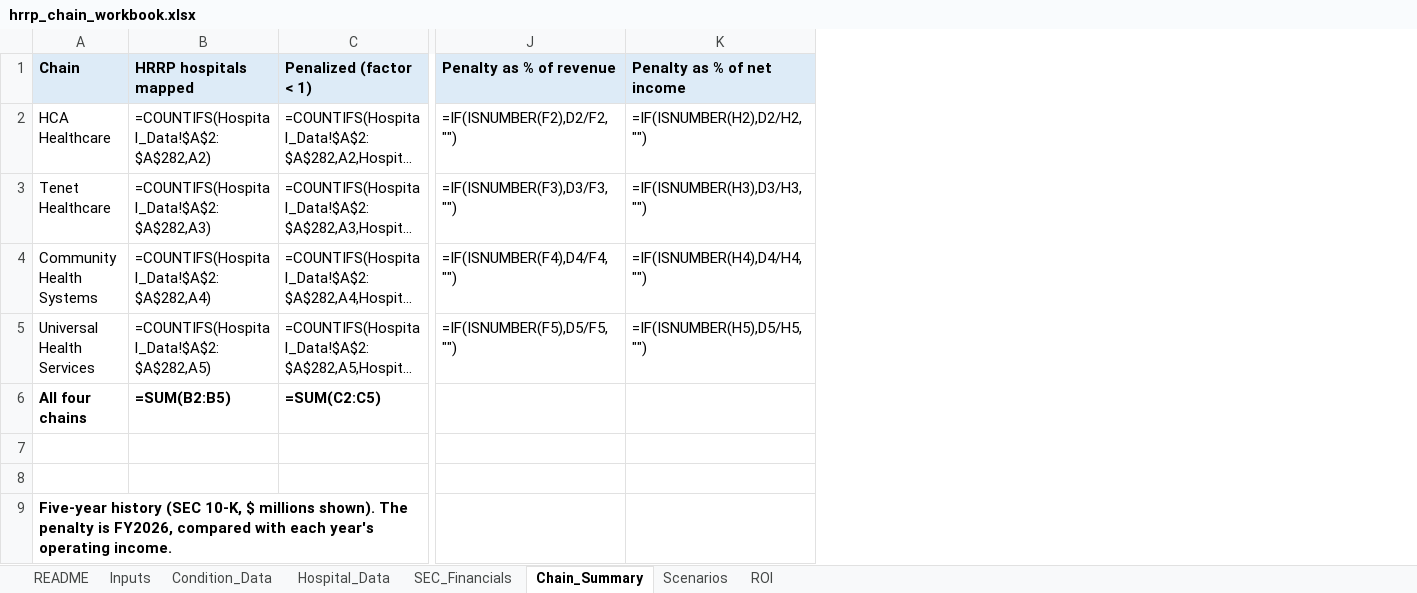
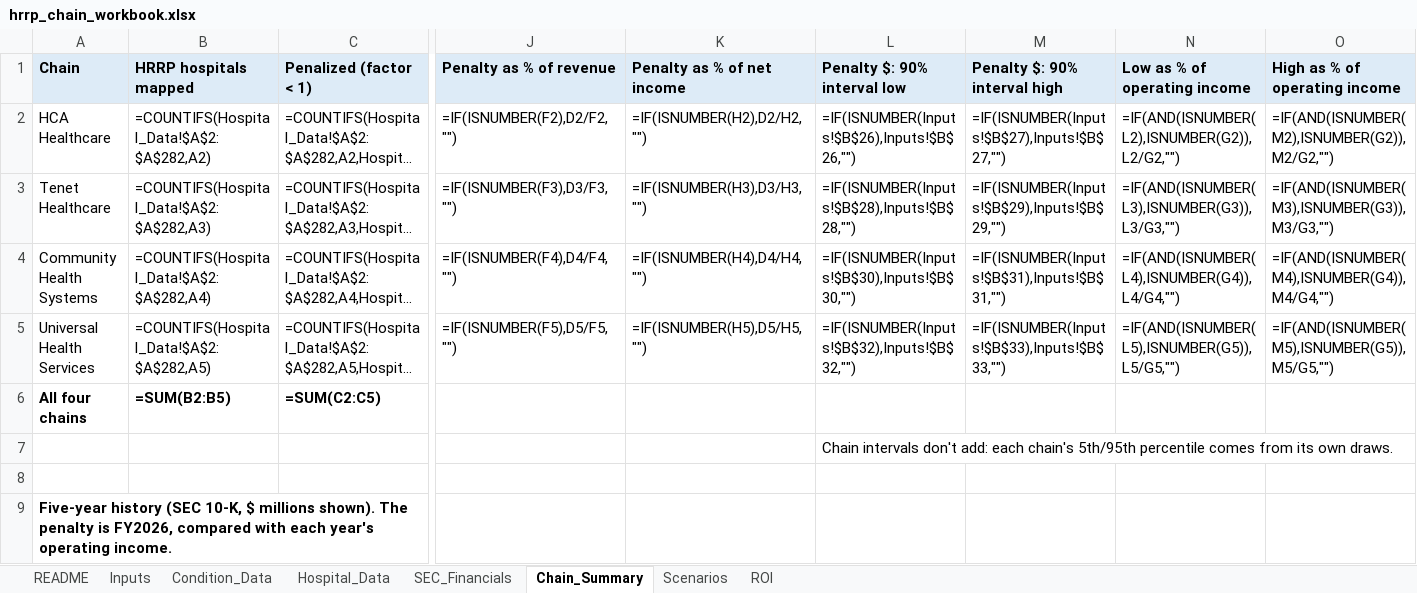
Before and after one commit to khus-hi/hrrp-penalties, an Excel workbook: analysis/output/hrrp_chain_workbook.xlsx, sheet Chain_Summary, drawn as a sheet; only a part is shown, gaps mark what is left out; long unchanged cells end in …; values as stored, in another font and other column widths than the file's, no borders; formulas without a stored value are shown as written; the diff names each change by its address in the sheet, - before the commit and + after, or states it on an @@ line.

Commit message:
Real-data run: Impact File cross-check and 90% interval

```diff
--- a/analysis/output/hrrp_chain_workbook.xlsx (sheet Chain_Summary)
+++ b/analysis/output/hrrp_chain_workbook.xlsx (sheet Chain_Summary)
+column L (Penalty $: 90% interval low), rows 2-7: =IF(ISNUMBER(Inputs!$B$26),Inputs!$B$26,"") | =IF(ISNUMBER(Inputs!$B$28),Inputs!$B$28,"") | =IF(ISNUMBER(Inputs!$B$30),Inputs!$B$30,"") | =IF(ISNUMBER(Inputs!$B$32),Inputs!$B$32,"") |  | Chain intervals don't add: each chain's 5th/95th percentile comes from its own draws.
+column M (Penalty $: 90% interval high), rows 2-5: =IF(ISNUMBER(Inputs!$B$27),Inputs!$B$27,"") | =IF(ISNUMBER(Inputs!$B$29),Inputs!$B$29,"") | =IF(ISNUMBER(Inputs!$B$31),Inputs!$B$31,"") | =IF(ISNUMBER(Inputs!$B$33),Inputs!$B$33,"")
+column N (Low as % of operating income), rows 2-5: =IF(AND(ISNUMBER(L2),ISNUMBER(G2)),L2/G2,"") | =IF(AND(ISNUMBER(L3),ISNUMBER(G3)),L3/G3,"") | =IF(AND(ISNUMBER(L4),ISNUMBER(G4)),L4/G4,"") | =IF(AND(ISNUMBER(L5),ISNUMBER(G5)),L5/G5,"")
+column O (High as % of operating income), rows 2-5: =IF(AND(ISNUMBER(M2),ISNUMBER(G2)),M2/G2,"") | =IF(AND(ISNUMBER(M3),ISNUMBER(G3)),M3/G3,"") | =IF(AND(ISNUMBER(M4),ISNUMBER(G4)),M4/G4,"") | =IF(AND(ISNUMBER(M5),ISNUMBER(G5)),M5/G5,"")
```
Also changed, not shown: sheet Inputs, sheet README, 9 other files.
